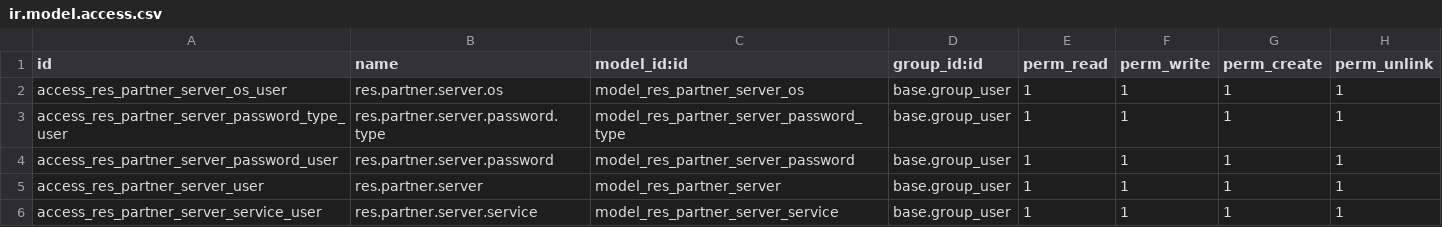
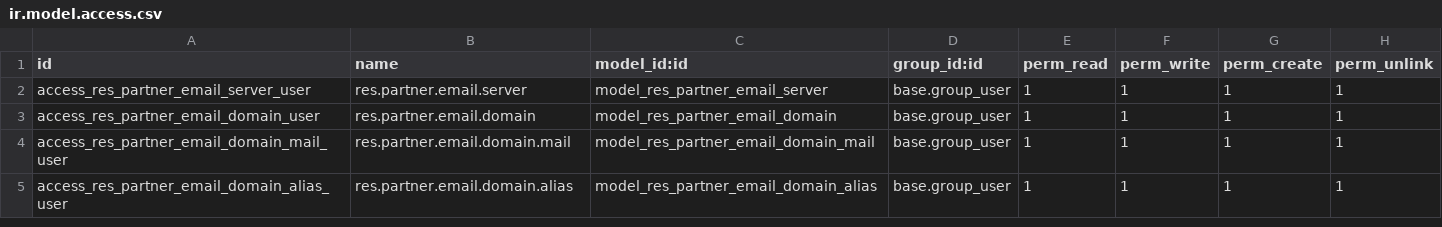
Before and after one commit to Micronaet/micronaet-addons-private, a CSV file: partner_mail_manage/security/ir.model.access.csv, drawn as a sheet.

Commit message:
Fast commit

```diff
--- a/partner_mail_manage/security/ir.model.access.csv
+++ b/partner_mail_manage/security/ir.model.access.csv
@@ -1,6 +1,5 @@
 "id","name","model_id:id","group_id:id","perm_read","perm_write","perm_create","perm_unlink"
-"access_res_partner_server_os_user","res.partner.server.os","model_res_partner_server_os","base.group_user",1,1,1,1
-"access_res_partner_server_password_type_user","res.partner.server.password.type","model_res_partner_server_password_type","base.group_user",1,1,1,1
-"access_res_partner_server_password_user","res.partner.server.password","model_res_partner_server_password","base.group_user",1,1,1,1
-"access_res_partner_server_user","res.partner.server","model_res_partner_server","base.group_user",1,1,1,1
-"access_res_partner_server_service_user","res.partner.server.service","model_res_partner_server_service","base.group_user",1,1,1,1
+access_res_partner_email_server_user,res.partner.email.server,model_res_partner_email_server,"base.group_user",1,1,1,1
+access_res_partner_email_domain_user,res.partner.email.domain,model_res_partner_email_domain,"base.group_user",1,1,1,1
+access_res_partner_email_domain_mail_user,res.partner.email.domain.mail,model_res_partner_email_domain_mail,"base.group_user",1,1,1,1
+access_res_partner_email_domain_alias_user,res.partner.email.domain.alias,model_res_partner_email_domain_alias,"base.group_user",1,1,1,1
```
